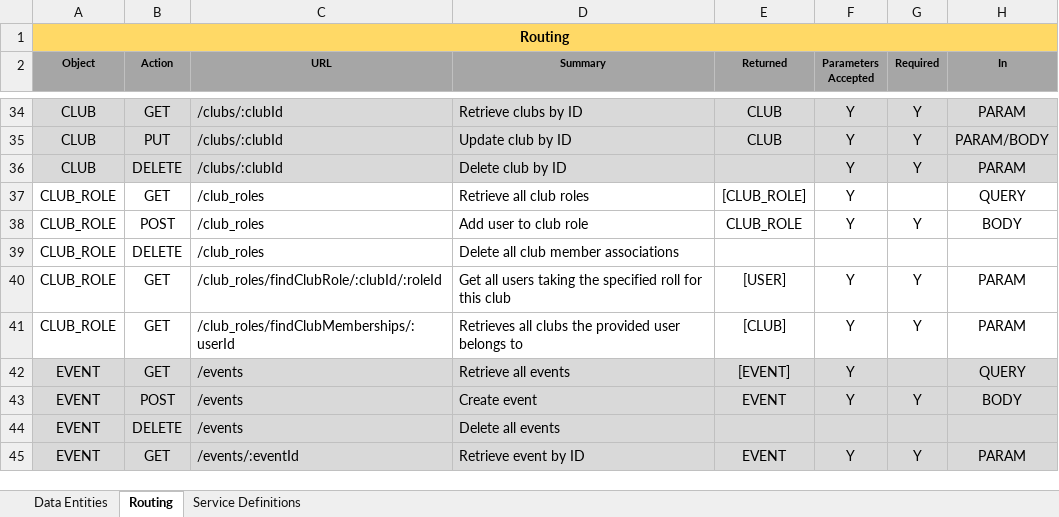
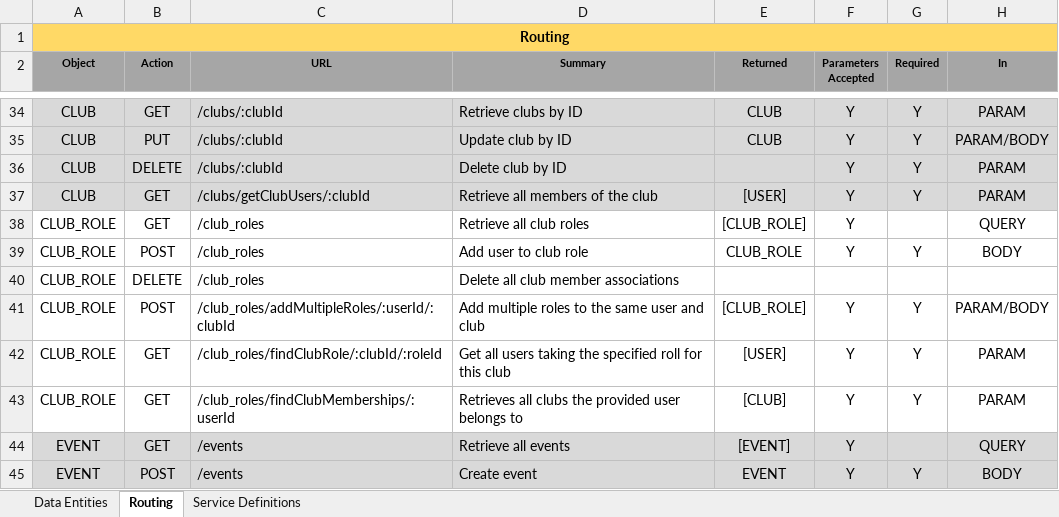
Before and after one commit to patrickborrelli/match-aware, an Excel workbook: documentation/DataAndAPIMatchAware.xlsx, sheet Routing, drawn as a sheet; only a part is shown, gaps mark what is left out; the shorter side is filled out with more unchanged rows; values as stored, in another font and other column widths than the file's, no borders; the diff names each change by its address in the sheet, - before the commit and + after, or states it on an @@ line.

```diff
--- a/documentation/DataAndAPIMatchAware.xlsx (sheet Routing)
+++ b/documentation/DataAndAPIMatchAware.xlsx (sheet Routing)
+row 37: CLUB | GET | /clubs/getClubUsers/:clubId | Retrieve all members of the club | [USER] | Y | Y | PARAM
+row 41: CLUB_ROLE | POST | /club_roles/addMultipleRoles/:userId/:clubId | Add multiple roles to the same user and club | [CLUB_ROLE] | Y | Y | PARAM/BODY
```
Also changed, not shown: 1 other file.
